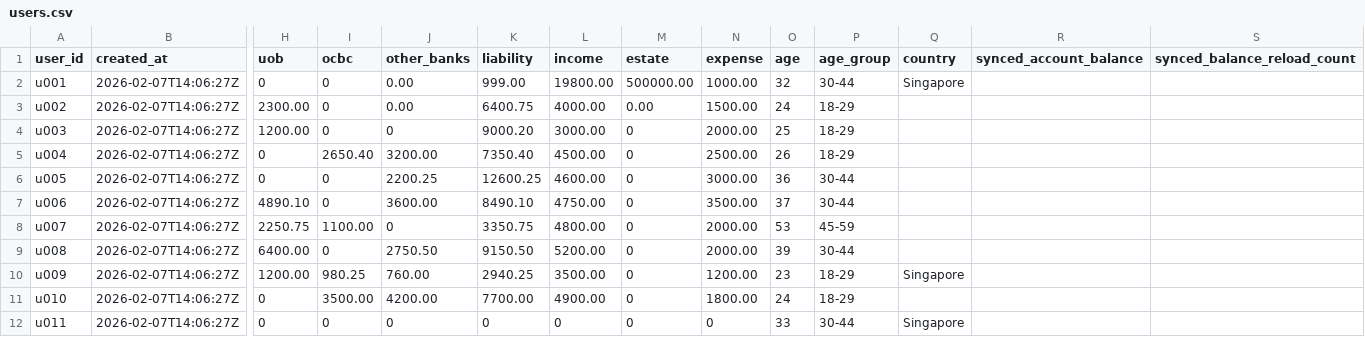
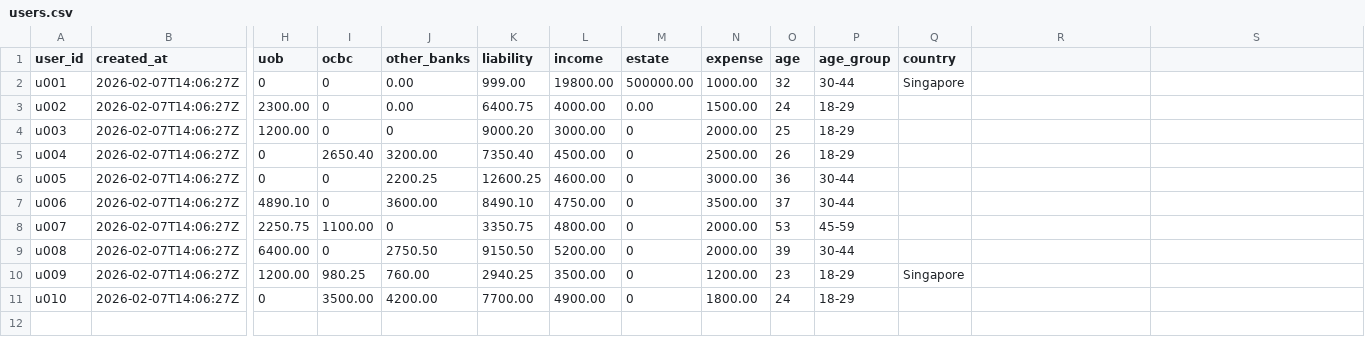
Before and after one commit to Zerius7733/FinTech, a CSV file: backend/csv_data/users.csv, drawn as a sheet; only a part is shown, gaps mark what is left out; rows hold the shown columns only; the diff names each change by its address in the sheet, - before the commit and + after, or states it on an @@ line.

```diff
--- a/backend/csv_data/users.csv
+++ b/backend/csv_data/users.csv
-R1: synced_account_balance
+R1: (empty)
-S1: synced_balance_reload_count
+S1: (empty)
-row 12: u011 | 2026-02-07T14:06:27Z | 0 | 0 | 0 | 0 | 0 | 0 | 0 | 33 | 30-44 | Singapore
```
Also changed, not shown: 1 other file.
